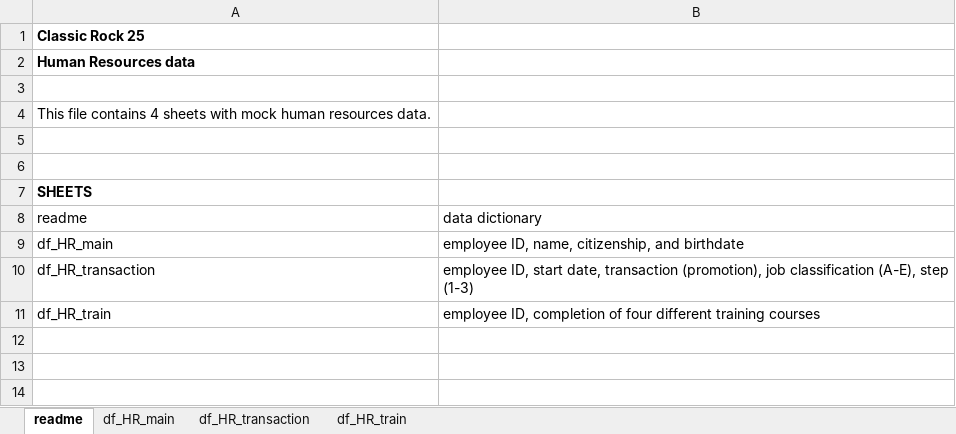
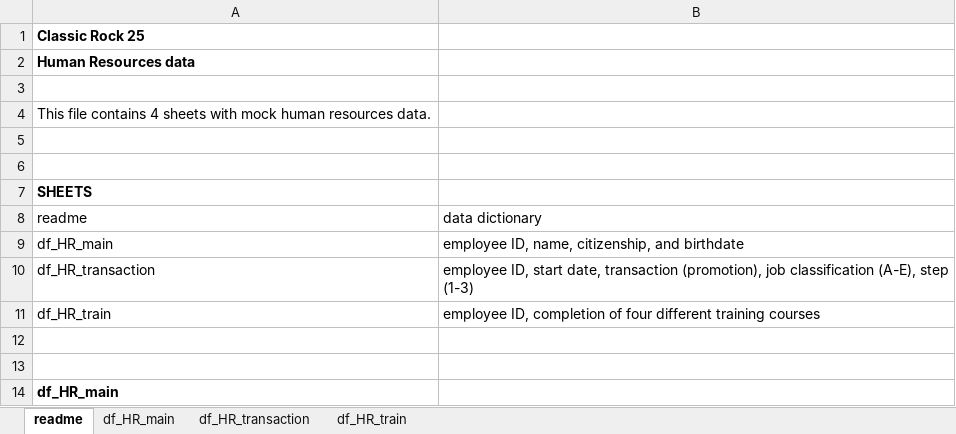
Before and after one commit to MonkmanMH/dpjr, an Excel workbook: inst/extdata/cr25/cr25_human_resources.xlsx, sheet readme, drawn as a sheet; values as stored, in another font and other column widths than the file's, no borders; the diff names each change by its address in the sheet, - before the commit and + after, or states it on an @@ line.

```diff
--- a/inst/extdata/cr25/cr25_human_resources.xlsx (sheet readme)
+++ b/inst/extdata/cr25/cr25_human_resources.xlsx (sheet readme)
+row 12: (empty)
+row 13: (empty)
+row 14: df_HR_main
```
Also changed, not shown: sheet df_HR_main.
